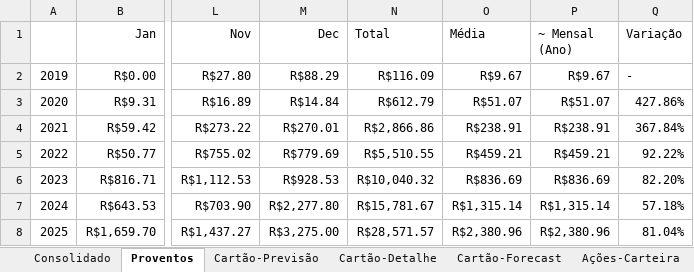
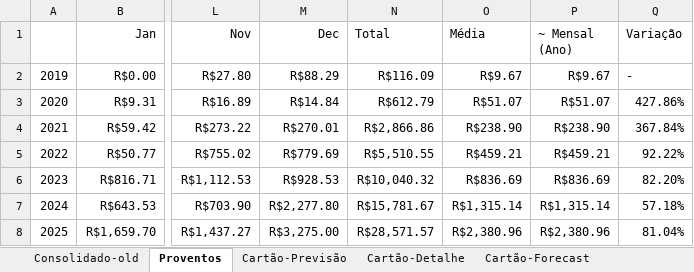
Before and after one commit to fabricioasv/gestao-financeira, an Excel workbook: react-app/public/dados.xlsx, sheet Proventos, drawn as a sheet; only a part is shown, gaps mark what is left out; values as stored, in another font and other column widths than the file's, no borders; charts and pictures not drawn; the diff names each change by its address in the sheet, - before the commit and + after, or states it on an @@ line.

```diff
--- a/react-app/public/dados.xlsx (sheet Proventos)
+++ b/react-app/public/dados.xlsx (sheet Proventos)
-sheet tab: Consolidado
+sheet tab: Consolidado-old
-O4 (Média): R$238.91
+O4 (Média): R$238.90
-P4 (~ Mensal (Ano)): R$238.91
+P4 (~ Mensal (Ano)): R$238.90
```
Also changed, not shown: sheet Consolidado-old, formulas that keep their value, charts or pictures, 3 other files.
